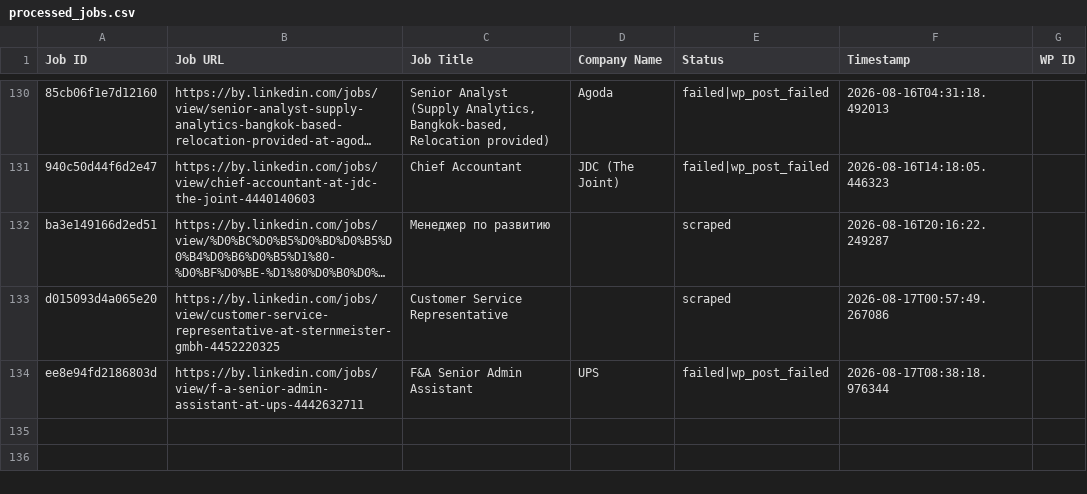
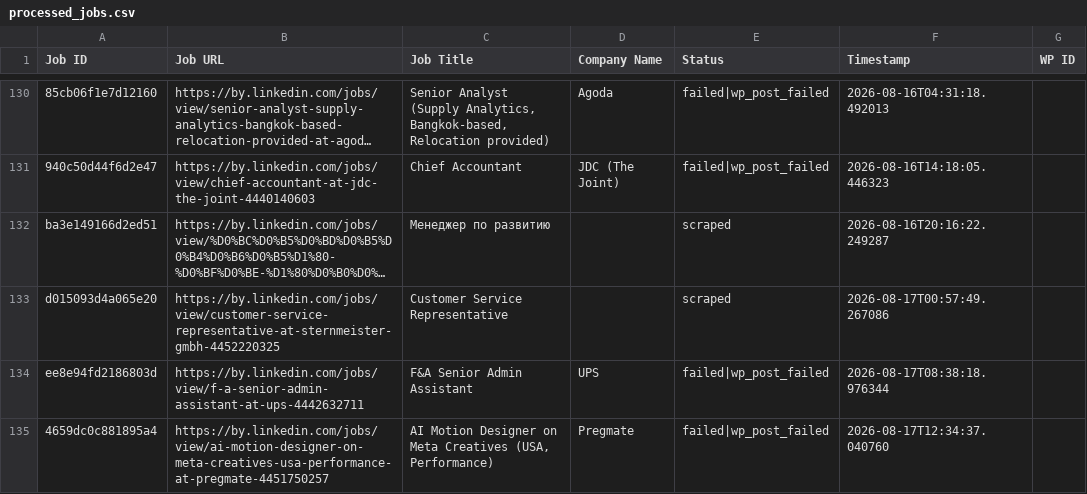
Before and after one commit to mimusdesign/by, a CSV file: processed_jobs.csv, drawn as a sheet; only a part is shown, gaps mark what is left out; long unchanged cells end in ….

```diff
--- a/processed_jobs.csv
+++ b/processed_jobs.csv
@@ -134 +134,2 @@ d015093d4a065e20,https://by.linkedin.com/jobs/view/customer-service-representati
 ee8e94fd2186803d,https://by.linkedin.com/jobs/view/f-a-senior-admin-assistant-at-ups-4442632711,F&A Senior Admin Assistant,UPS,failed|wp_post_failed,2026-08-17T08:38:18.976344,
+4659dc0c881895a4,https://by.linkedin.com/jobs/view/ai-motion-designer-on-meta-creatives-usa-performance-at-pregmate-4451750257,"AI Motion Designer on Meta Creatives (USA, Performance)",Pregmate,failed|wp_post_failed,2026-08-17T12:34:37.040760,
```
